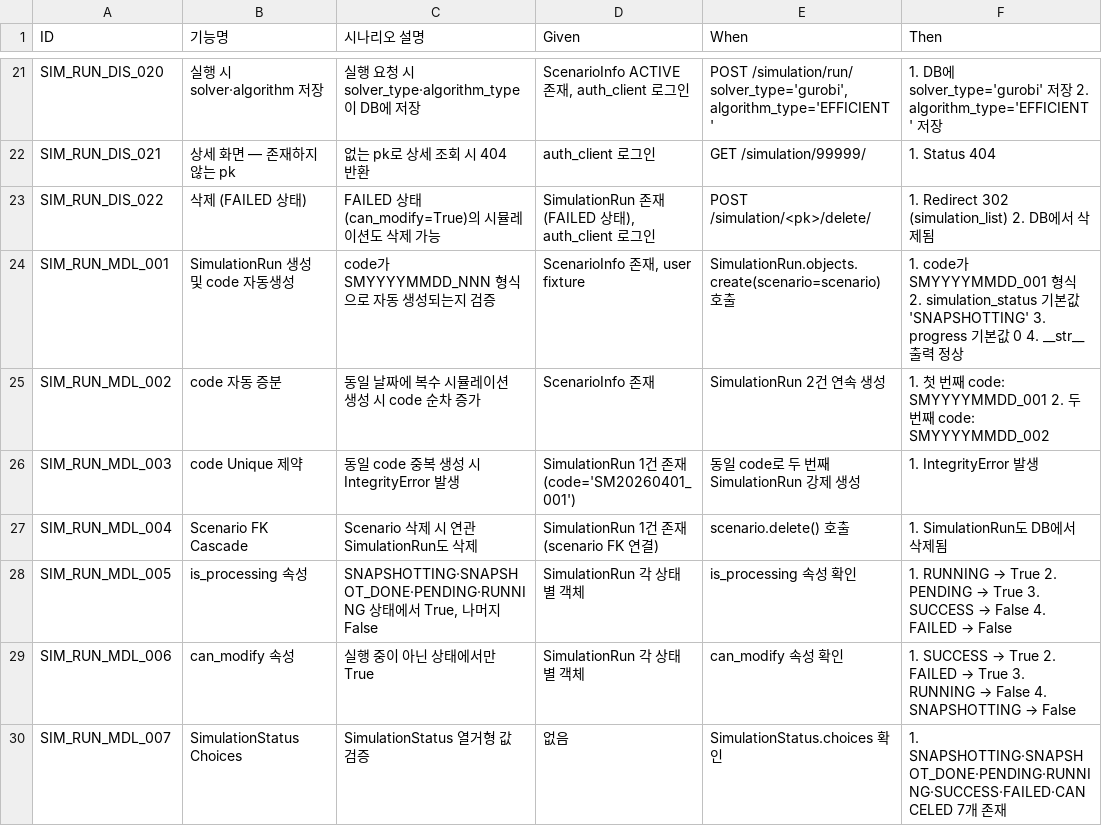
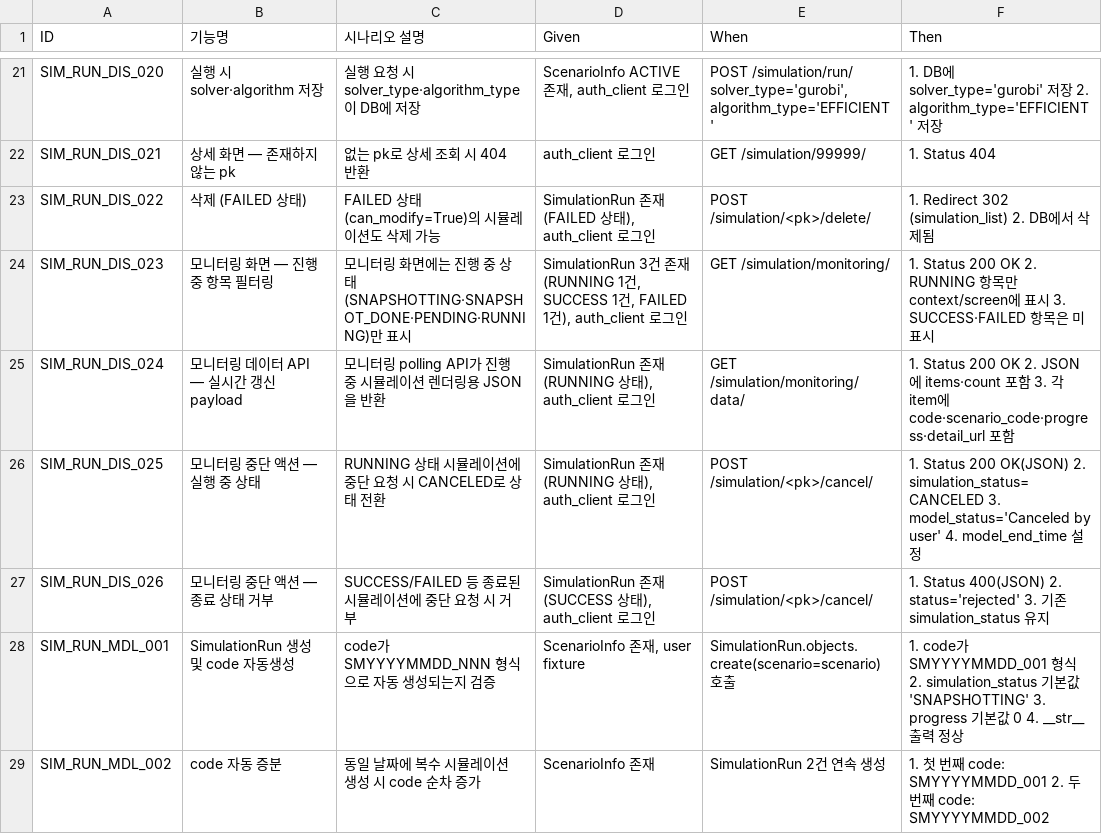
Before and after one commit to cbjsena/cascadingDemo, a CSV file: doc/test_scenarios/test_scenarios_simulation.csv, drawn as a sheet; only a part is shown, gaps mark what is left out; the shorter side is filled out with more unchanged rows; the diff names each change by its address in the sheet, - before the commit and + after, or states it on an @@ line.

Commit message:
Add simulation monitoring feature; implement monitoring page and data API, and enable cancellation of running simulations

```diff
--- a/doc/test_scenarios/test_scenarios_simulation.csv
+++ b/doc/test_scenarios/test_scenarios_simulation.csv
+row 24: SIM_RUN_DIS_023 | 모니터링 화면 — 진행 중 항목 필터링 | 모니터링 화면에는 진행 중 상태(SNAPSHOTTING·SNAPSHOT_DONE·PENDING·RUNNING)만 표시 | SimulationRun 3건 존재 (RUNNING 1건, SUCCESS 1건, FAILED 1건), auth_client 로그인 | GET /simulation/monitoring/ | 1. Status 200 OK 2. RUNNING 항목만 context/screen에 표시 3. SUCCESS·FAILED 항목은 미표시
+row 25: SIM_RUN_DIS_024 | 모니터링 데이터 API — 실시간 갱신 payload | 모니터링 polling API가 진행 중 시뮬레이션 렌더링용 JSON을 반환 | SimulationRun 존재 (RUNNING 상태), auth_client 로그인 | GET /simulation/monitoring/data/ | 1. Status 200 OK 2. JSON에 items·count 포함 3. 각 item에 code·scenario_code·progress·detail_url 포함
+row 26: SIM_RUN_DIS_025 | 모니터링 중단 액션 — 실행 중 상태 | RUNNING 상태 시뮬레이션에 중단 요청 시 CANCELED로 상태 전환 | SimulationRun 존재 (RUNNING 상태), auth_client 로그인 | POST /simulation/<pk>/cancel/ | 1. Status 200 OK(JSON) 2. simulation_status=CANCELED 3. model_status='Canceled by user' 4. model_end_time 설정
+row 27: SIM_RUN_DIS_026 | 모니터링 중단 액션 — 종료 상태 거부 | SUCCESS/FAILED 등 종료된 시뮬레이션에 중단 요청 시 거부 | SimulationRun 존재 (SUCCESS 상태), auth_client 로그인 | POST /simulation/<pk>/cancel/ | 1. Status 400(JSON) 2. status='rejected' 3. 기존 simulation_status 유지
```
Also changed, not shown: 11 other files.
